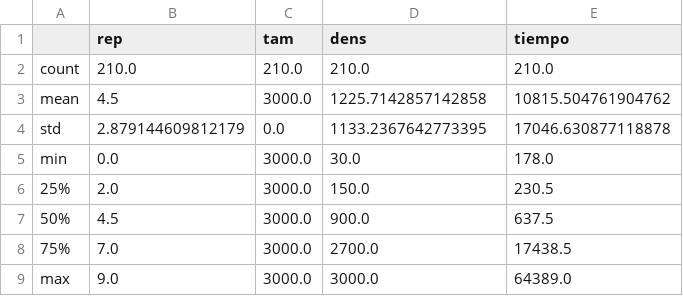
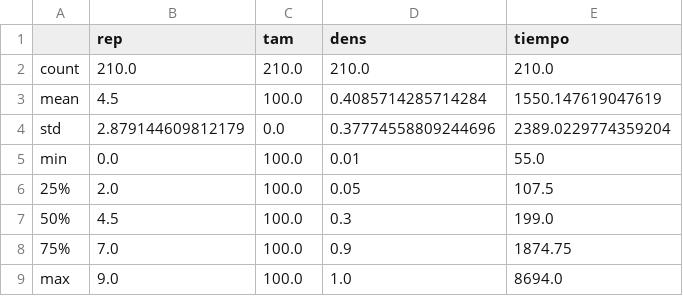
Before and after one commit to fedeaar/metnum-tp03, a CSV file: experimentacion/resultados/densidad/densidad_aleatorio_sumario.csv, drawn as a sheet.

```diff
--- a/experimentacion/resultados/densidad/densidad_aleatorio_sumario.csv
+++ b/experimentacion/resultados/densidad/densidad_aleatorio_sumario.csv
@@ -2,8 +2,8 @@
 count,210.0,210.0,210.0,210.0
-mean,4.5,3000.0,1225.7142857142858,10815.504761904762
-std,2.879144609812179,0.0,1133.2367642773395,17046.630877118878
-min,0.0,3000.0,30.0,178.0
-25%,2.0,3000.0,150.0,230.5
-50%,4.5,3000.0,900.0,637.5
-75%,7.0,3000.0,2700.0,17438.5
-max,9.0,3000.0,3000.0,64389.0
+mean,4.5,100.0,0.4085714285714284,1550.147619047619
+std,2.879144609812179,0.0,0.37774558809244696,2389.0229774359204
+min,0.0,100.0,0.01,55.0
+25%,2.0,100.0,0.05,107.5
+50%,4.5,100.0,0.3,199.0
+75%,7.0,100.0,0.9,1874.75
+max,9.0,100.0,1.0,8694.0
```
Also changed, not shown: experimentacion/resultados/densidad/densidad_aleatorio.csv, experimentacion/resultados/densidad/densidad_todo_con_todo.csv, 13 other files.
